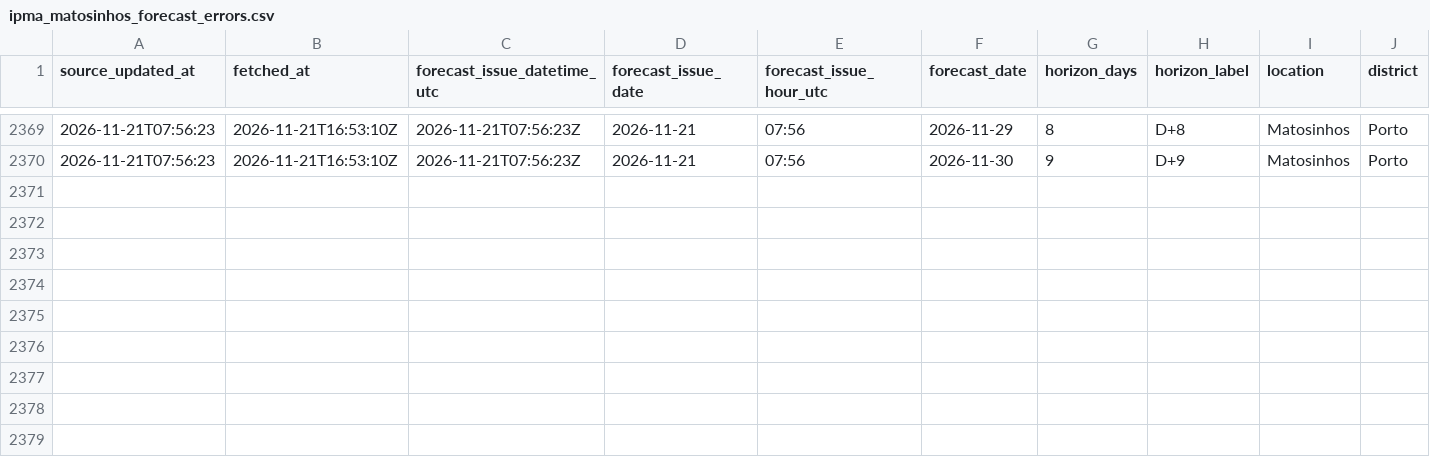
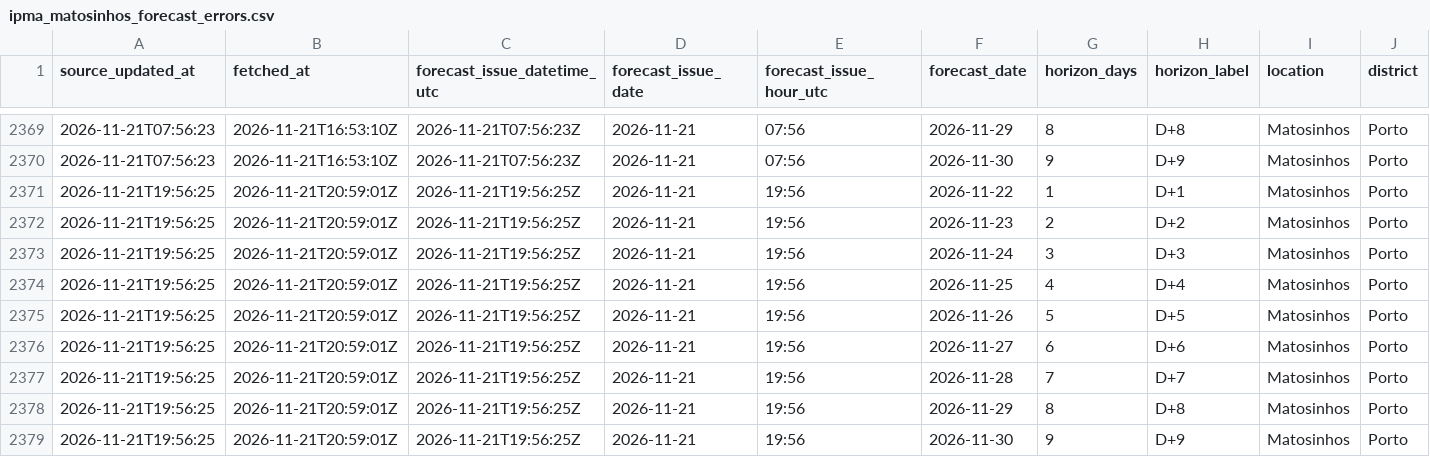
Before and after one commit to DBLQA90/qualar_matosinhos, a CSV file: data/ipma_matosinhos_forecast_errors.csv, drawn as a sheet; only a part is shown, gaps mark what is left out; rows hold the shown columns only; the diff names each change by its address in the sheet, - before the commit and + after, or states it on an @@ line.

```diff
--- a/data/ipma_matosinhos_forecast_errors.csv
+++ b/data/ipma_matosinhos_forecast_errors.csv
+row 2371: 2026-11-21T19:56:25 | 2026-11-21T20:59:01Z | 2026-11-21T19:56:25Z | 2026-11-21 | 19:56 | 2026-11-22 | 1 | D+1 | Matosinhos | Porto
+row 2372: 2026-11-21T19:56:25 | 2026-11-21T20:59:01Z | 2026-11-21T19:56:25Z | 2026-11-21 | 19:56 | 2026-11-23 | 2 | D+2 | Matosinhos | Porto
+row 2373: 2026-11-21T19:56:25 | 2026-11-21T20:59:01Z | 2026-11-21T19:56:25Z | 2026-11-21 | 19:56 | 2026-11-24 | 3 | D+3 | Matosinhos | Porto
+row 2374: 2026-11-21T19:56:25 | 2026-11-21T20:59:01Z | 2026-11-21T19:56:25Z | 2026-11-21 | 19:56 | 2026-11-25 | 4 | D+4 | Matosinhos | Porto
+row 2375: 2026-11-21T19:56:25 | 2026-11-21T20:59:01Z | 2026-11-21T19:56:25Z | 2026-11-21 | 19:56 | 2026-11-26 | 5 | D+5 | Matosinhos | Porto
+row 2376: 2026-11-21T19:56:25 | 2026-11-21T20:59:01Z | 2026-11-21T19:56:25Z | 2026-11-21 | 19:56 | 2026-11-27 | 6 | D+6 | Matosinhos | Porto
+row 2377: 2026-11-21T19:56:25 | 2026-11-21T20:59:01Z | 2026-11-21T19:56:25Z | 2026-11-21 | 19:56 | 2026-11-28 | 7 | D+7 | Matosinhos | Porto
+row 2378: 2026-11-21T19:56:25 | 2026-11-21T20:59:01Z | 2026-11-21T19:56:25Z | 2026-11-21 | 19:56 | 2026-11-29 | 8 | D+8 | Matosinhos | Porto
+row 2379: 2026-11-21T19:56:25 | 2026-11-21T20:59:01Z | 2026-11-21T19:56:25Z | 2026-11-21 | 19:56 | 2026-11-30 | 9 | D+9 | Matosinhos | Porto
```
Also changed, not shown: data/ipma_matosinhos_forecast_latest.csv, data/ipma_matosinhos_temperature_alert_latest.csv, 27 other files.
